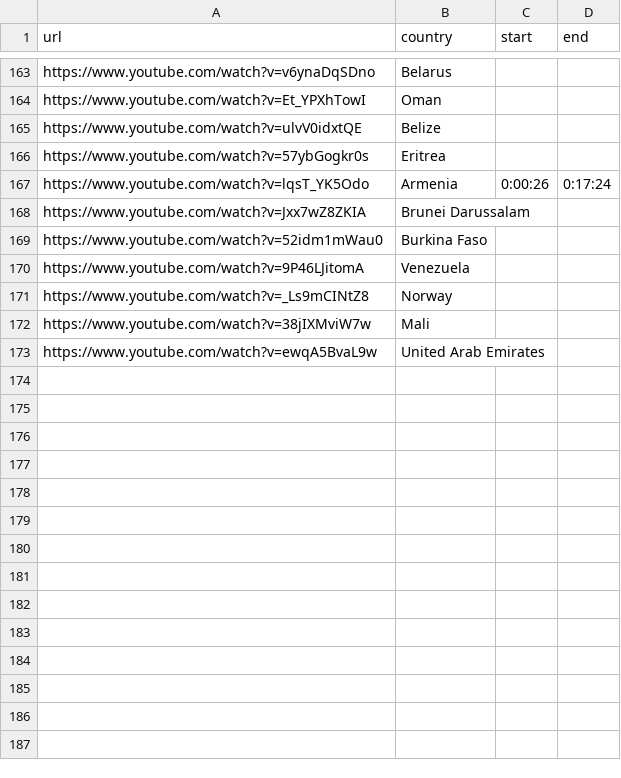
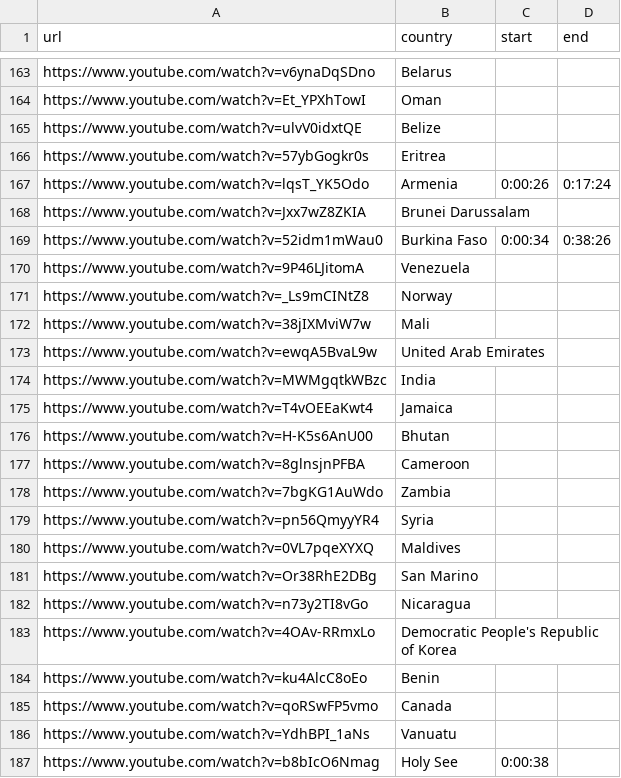
Before and after one commit to darenasc/un-speeches, a CSV file: data/UN Speeches.csv, drawn as a sheet; only a part is shown, gaps mark what is left out.

```diff
--- a/data/UN Speeches.csv
+++ b/data/UN Speeches.csv
@@ -168,3 +168,3 @@ https://www.youtube.com/watch?v=lqsT_YK5Odo,Armenia,0:00:26,0:17:24
 https://www.youtube.com/watch?v=Jxx7wZ8ZKIA,Brunei Darussalam,,
-https://www.youtube.com/watch?v=52idm1mWau0,Burkina Faso,,
+https://www.youtube.com/watch?v=52idm1mWau0,Burkina Faso,0:00:34,0:38:26
 https://www.youtube.com/watch?v=9P46LJitomA,Venezuela,,
@@ -173 +173,15 @@ https://www.youtube.com/watch?v=38jIXMviW7w,Mali,,
 https://www.youtube.com/watch?v=ewqA5BvaL9w,United Arab Emirates,,
+https://www.youtube.com/watch?v=MWMgqtkWBzc,India,,
+https://www.youtube.com/watch?v=T4vOEEaKwt4,Jamaica,,
+https://www.youtube.com/watch?v=H-K5s6AnU00,Bhutan,,
+https://www.youtube.com/watch?v=8glnsjnPFBA,Cameroon,,
+https://www.youtube.com/watch?v=7bgKG1AuWdo,Zambia,,
+https://www.youtube.com/watch?v=pn56QmyyYR4,Syria,,
+https://www.youtube.com/watch?v=0VL7pqeXYXQ,Maldives,,
+https://www.youtube.com/watch?v=Or38RhE2DBg,San Marino,,
+https://www.youtube.com/watch?v=n73y2TI8vGo,Nicaragua,,
+https://www.youtube.com/watch?v=4OAv-RRmxLo,Democratic People's Republic of Korea,,
+https://www.youtube.com/watch?v=ku4AlcC8oEo,Benin,,
+https://www.youtube.com/watch?v=qoRSwFP5vmo,Canada,,
+https://www.youtube.com/watch?v=YdhBPI_1aNs,Vanuatu,,
+https://www.youtube.com/watch?v=b8bIcO6Nmag,Holy See,0:00:38,
```
Also changed, not shown: 33 other files.
